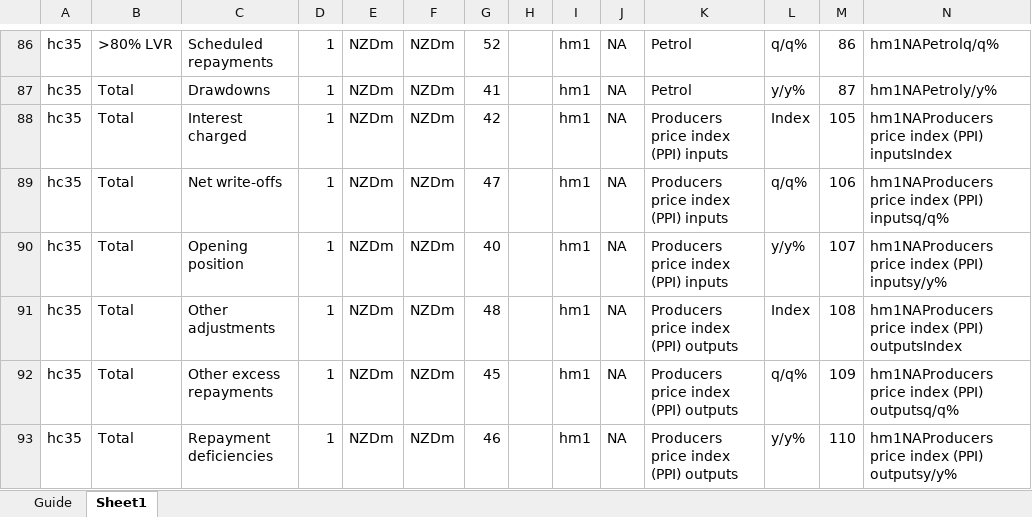
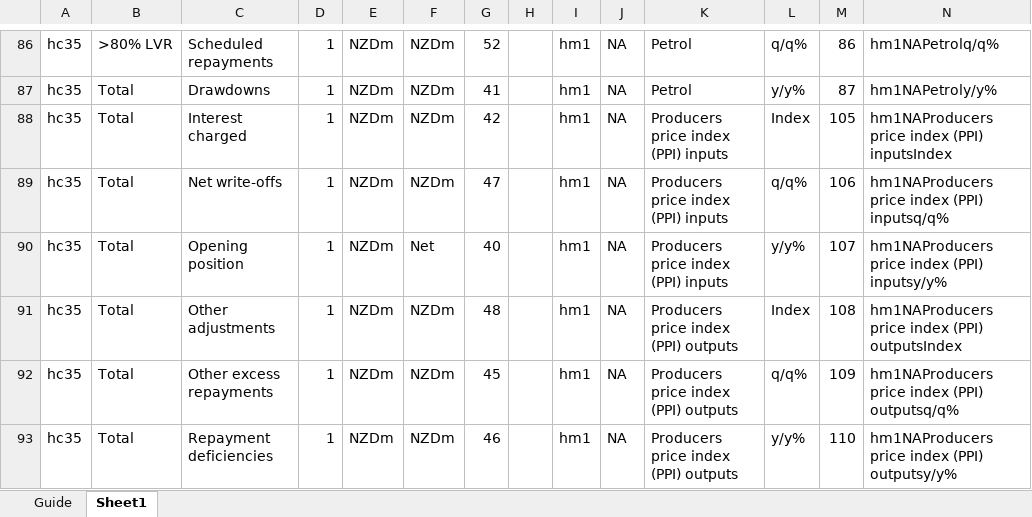
Before and after one commit to Aerob0y/Altitude, an Excel workbook: app/data/Reference/guide.xlsx, sheet Sheet1, drawn as a sheet; only a part is shown, gaps mark what is left out; values as stored, in another font and other column widths than the file's, no borders; the diff covers the shown part only; the diff names each change by its address in the sheet, - before the commit and + after, or states it on an @@ line.

```diff
--- a/app/data/Reference/guide.xlsx (sheet Sheet1)
+++ b/app/data/Reference/guide.xlsx (sheet Sheet1)
-F90: NZDm
+F90: Net
```
Also changed, not shown: 8 edited cells elsewhere in this sheet, sheet Guide, hidden cells, 37 other files.
